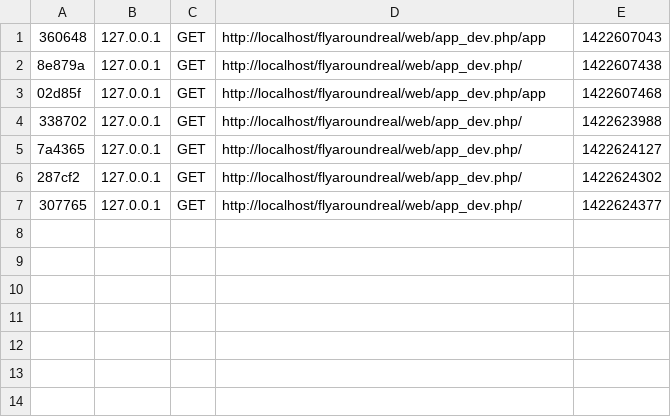
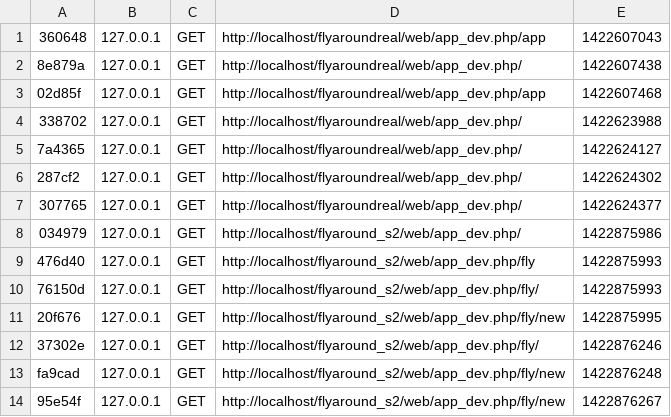
Before and after one commit to romaincoeur/flyaround_s2, a CSV file: app/cache/dev/profiler/index.csv, drawn as a sheet; the diff names each change by its address in the sheet, - before the commit and + after, or states it on an @@ line.

```diff
--- a/app/cache/dev/profiler/index.csv
+++ b/app/cache/dev/profiler/index.csv
+row 8: 034979 | 127.0.0.1 | GET | http://localhost/flyaround_s2/web/app_dev.php/ | 1422875986
+row 9: 476d40 | 127.0.0.1 | GET | http://localhost/flyaround_s2/web/app_dev.php/fly | 1422875993
+row 10: 76150d | 127.0.0.1 | GET | http://localhost/flyaround_s2/web/app_dev.php/fly/ | 1422875993
+row 11: 20f676 | 127.0.0.1 | GET | http://localhost/flyaround_s2/web/app_dev.php/fly/new | 1422875995
+row 12: 37302e | 127.0.0.1 | GET | http://localhost/flyaround_s2/web/app_dev.php/fly/ | 1422876246
+row 13: fa9cad | 127.0.0.1 | GET | http://localhost/flyaround_s2/web/app_dev.php/fly/new | 1422876248
+row 14: 95e54f | 127.0.0.1 | GET | http://localhost/flyaround_s2/web/app_dev.php/fly/new | 1422876267
```
Also changed, not shown: 18 other files.
